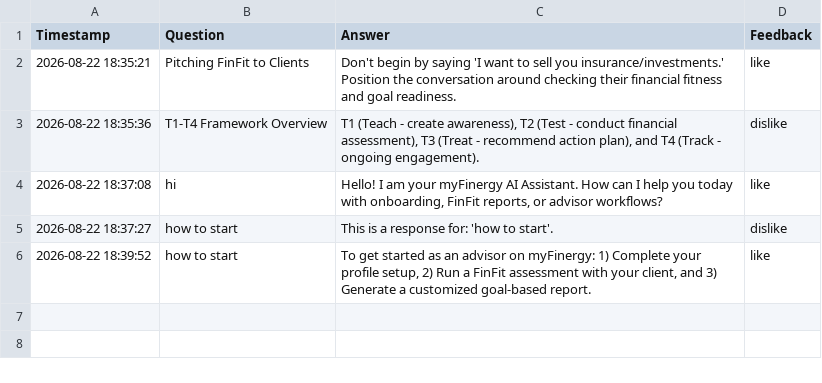
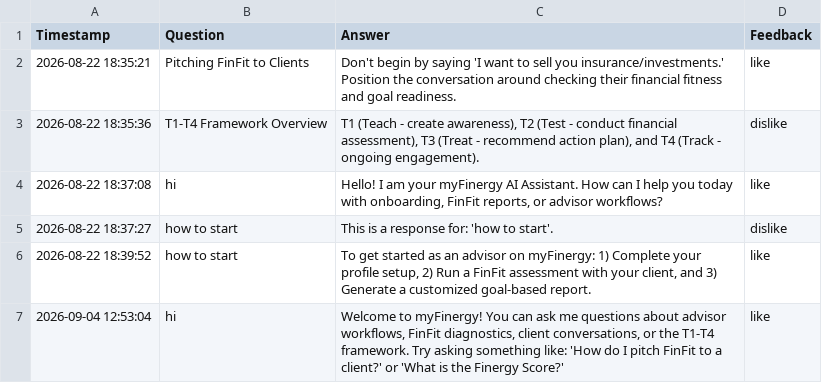
Before and after one commit to sania2005naik/myfinergy-chatbot2, a CSV file: feedback_log.csv, drawn as a sheet.

```diff
--- a/feedback_log.csv
+++ b/feedback_log.csv
@@ -6 +6,2 @@ Timestamp,Question,Answer,Feedback
 2026-08-22 18:39:52,how to start,"To get started as an advisor on myFinergy: 1) Complete your profile setup, 2) Run a FinFit assessment with your client, and 3) Generate a customized goal-based report.",like
+2026-09-04 12:53:04,hi,"Welcome to myFinergy! You can ask me questions about advisor workflows, FinFit diagnostics, client conversations, or the T1-T4 framework. Try asking something like: 'How do I pitch FinFit to a client?' or 'What is the Finergy Score?'",like
```
Also changed, not shown: unanswered_questions_log.csv, 9 other files.
